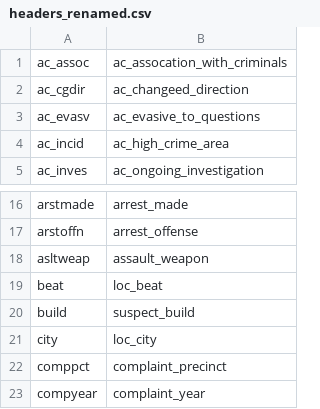
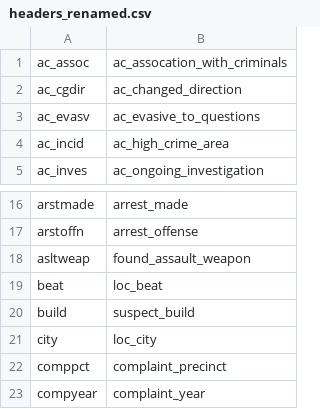
Before and after one commit to dataofnote/nypd-stop-and-frisk, a CSV file: wrangle/scripts/etc/headers_renamed.csv, drawn as a sheet; only a part is shown, gaps mark what is left out.

```diff
--- a/wrangle/scripts/etc/headers_renamed.csv
+++ b/wrangle/scripts/etc/headers_renamed.csv
@@ -1,3 +1,3 @@
 ac_assoc,ac_assocation_with_criminals
-ac_cgdir,ac_changeed_direction
+ac_cgdir,ac_changed_direction
 ac_evasv,ac_evasive_to_questions
@@ -17,3 +17,3 @@ arstmade,arrest_made
 arstoffn,arrest_offense
-asltweap,assault_weapon
+asltweap,found_assault_weapon
 beat,loc_beat
```
Also changed, not shown: 11 other files.
